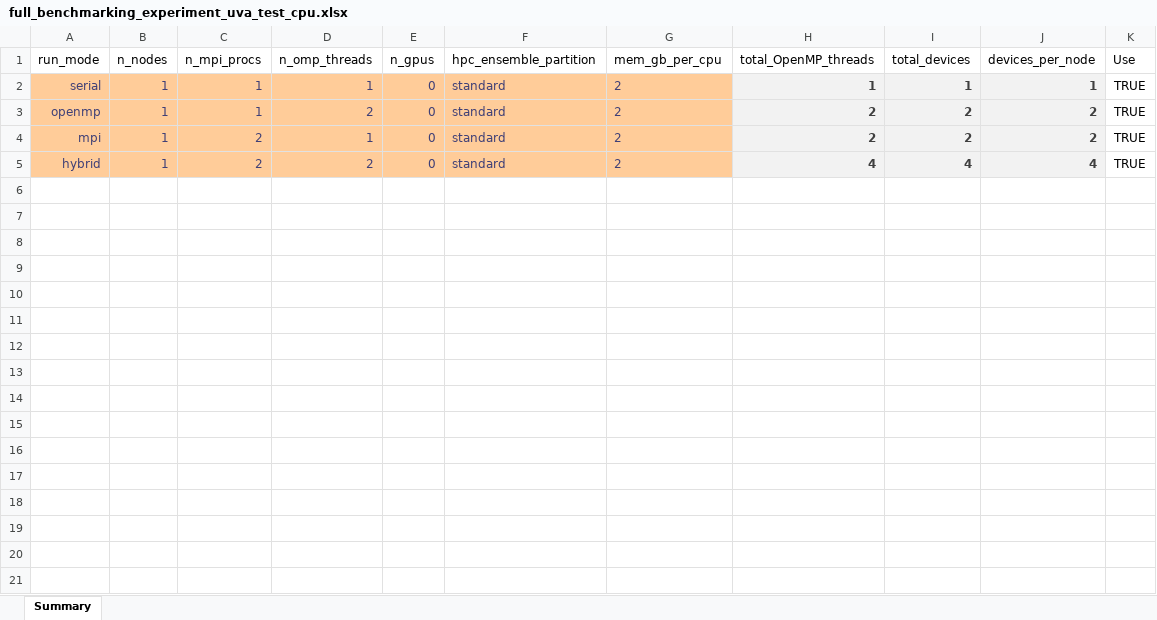
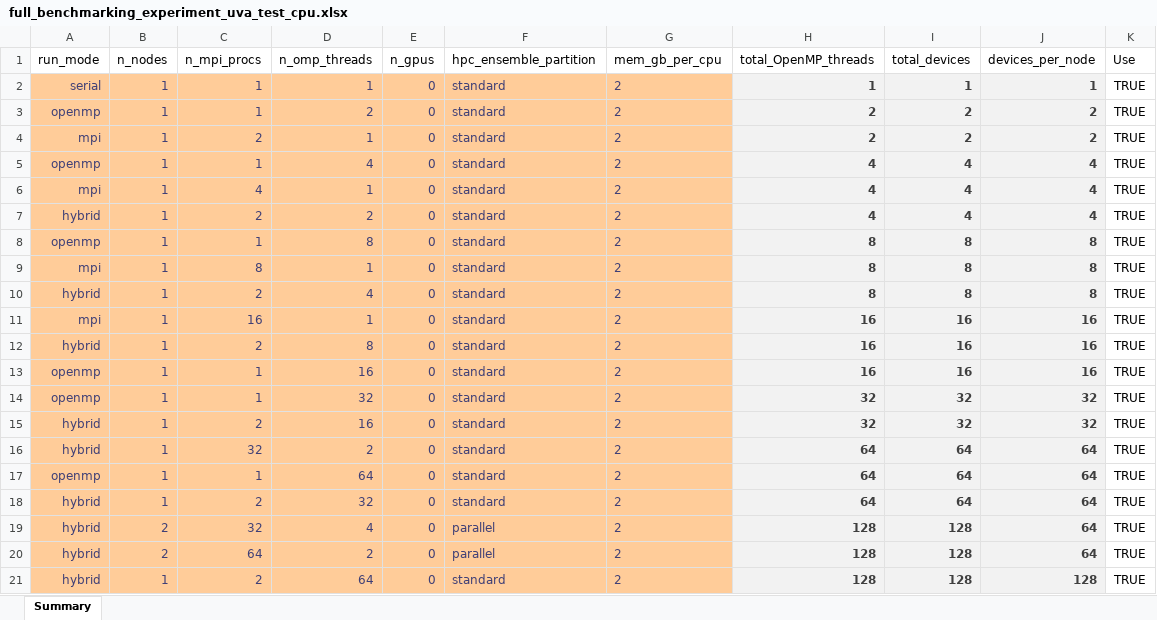
Before and after one commit to lassiterdc/hhemt, an Excel workbook: test_data/norfolk_coastal_flooding/full_benchmarking_experiment_uva_test_cpu.xlsx, sheet Summary, drawn as a sheet; values as stored, in another font and other column widths than the file's, no borders; table styles not drawn; the diff names each change by its address in the sheet, - before the commit and + after, or states it on an @@ line.

Commit message:
run full CPU sensitivity sweep

```diff
--- a/test_data/norfolk_coastal_flooding/full_benchmarking_experiment_uva_test_cpu.xlsx (sheet Summary)
+++ b/test_data/norfolk_coastal_flooding/full_benchmarking_experiment_uva_test_cpu.xlsx (sheet Summary)
+row 5: openmp | 1 | 1 | 4 | 0 | standard | 2 | 4 | 4 | 4 | TRUE
+row 6: mpi | 1 | 4 | 1 | 0 | standard | 2 | 4 | 4 | 4 | TRUE
+row 8: openmp | 1 | 1 | 8 | 0 | standard | 2 | 8 | 8 | 8 | TRUE
+row 9: mpi | 1 | 8 | 1 | 0 | standard | 2 | 8 | 8 | 8 | TRUE
+row 10: hybrid | 1 | 2 | 4 | 0 | standard | 2 | 8 | 8 | 8 | TRUE
+row 11: mpi | 1 | 16 | 1 | 0 | standard | 2 | 16 | 16 | 16 | TRUE
+row 12: hybrid | 1 | 2 | 8 | 0 | standard | 2 | 16 | 16 | 16 | TRUE
+row 13: openmp | 1 | 1 | 16 | 0 | standard | 2 | 16 | 16 | 16 | TRUE
+row 14: openmp | 1 | 1 | 32 | 0 | standard | 2 | 32 | 32 | 32 | TRUE
+row 15: hybrid | 1 | 2 | 16 | 0 | standard | 2 | 32 | 32 | 32 | TRUE
+row 16: hybrid | 1 | 32 | 2 | 0 | standard | 2 | 64 | 64 | 64 | TRUE
+row 17: openmp | 1 | 1 | 64 | 0 | standard | 2 | 64 | 64 | 64 | TRUE
+row 18: hybrid | 1 | 2 | 32 | 0 | standard | 2 | 64 | 64 | 64 | TRUE
+row 19: hybrid | 2 | 32 | 4 | 0 | parallel | 2 | 128 | 128 | 64 | TRUE
+row 20: hybrid | 2 | 64 | 2 | 0 | parallel | 2 | 128 | 128 | 64 | TRUE
+row 21: hybrid | 1 | 2 | 64 | 0 | standard | 2 | 128 | 128 | 128 | TRUE
```
